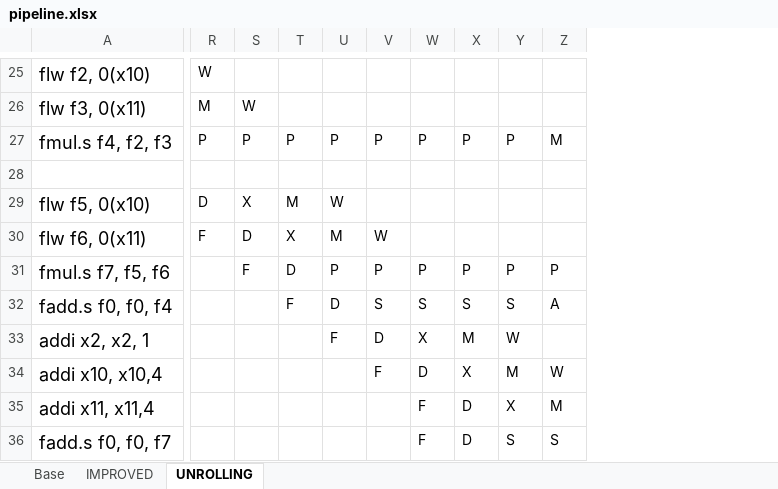
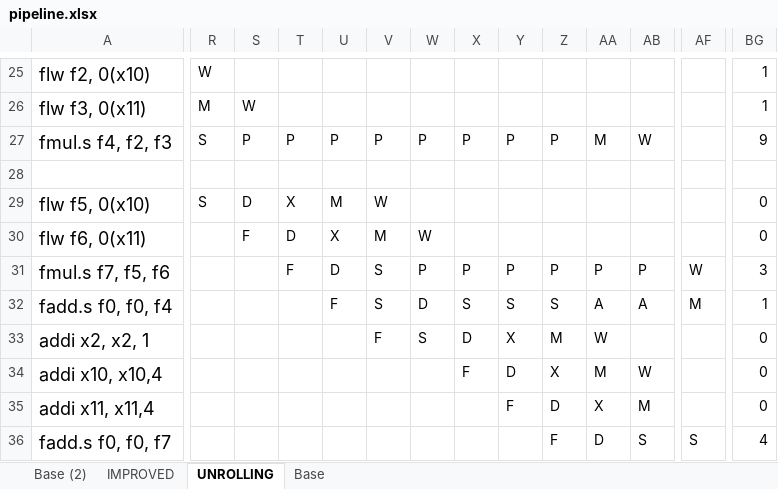
Before and after one commit to ongaroandrea/ase_riscv_gem5_sim, an Excel workbook: programs/lab_04/pipeline.xlsx, sheet UNROLLING, drawn as a sheet; only a part is shown, gaps mark what is left out; values as stored, in another font and other column widths than the file's, no borders; removed rows and columns are numbered as before the commit, all else as after; rows hold the shown columns only; the diff covers the shown part only; the diff names each change by its address in the sheet, - before the commit and + after, or states it on an @@ line.

```diff
--- a/programs/lab_04/pipeline.xlsx (sheet UNROLLING)
+++ b/programs/lab_04/pipeline.xlsx (sheet UNROLLING)
+sheet tab: Base (2)
@@ sheet tab order changed: Base (2) | IMPROVED | UNROLLING | Base @@
+column V, rows 27-33: P |  | W | M | S | S | F
+column AA, rows 27-33: M |  |  |  | P | A | W; rows 35-36: X | D
+column AF, rows 31-32: W | M; row 36: S
+column BG, rows 25-33: 1 | 1 | 9 |  | 0 | 0 | 3 | 1 | 0; rows 35-36: 0 | 4
-R27: P
+R27: S
-AB27: M
+AB27: W
-R29: D
+R29: S
-S29: X
+S29: D
-T29: M
+T29: X
-U29: W
+U29: M
-R30: F
+R30: (empty)
-S30: D
+S30: F
-T30: X
+T30: D
-U30: M
+U30: X
-S31: F
+S31: (empty)
-T31: D
+T31: F
-U31: P
+U31: D
-T32: F
+T32: (empty)
-U32: D
+U32: F
-W32: S
+W32: D
-row 33: addi x2, x2, 1 |  |  |  | F | D | X | M | W
-A33: addi x10, x10,4
+A33: addi x2, x2, 1
-W33: F
+W33: S
-AB33: W
+AB33: (empty)
+row 34: addi x10, x10,4 |  |  |  |  |  |  | F | D | X | M | W |  | 0
-X35:X36: F
+X35:X36: (empty)
-Y35: D
+Y35: F
-Z35: X
+Z35: D
-Y36: D
+Y36: (empty)
-Z36: S
+Z36: F
```
Also changed, not shown: 1 added row, 1 removed row, 1 added column, 29 edited cells and merged cells elsewhere in this sheet, sheet IMPROVED, sheet Base, charts or pictures, 41 other files.
